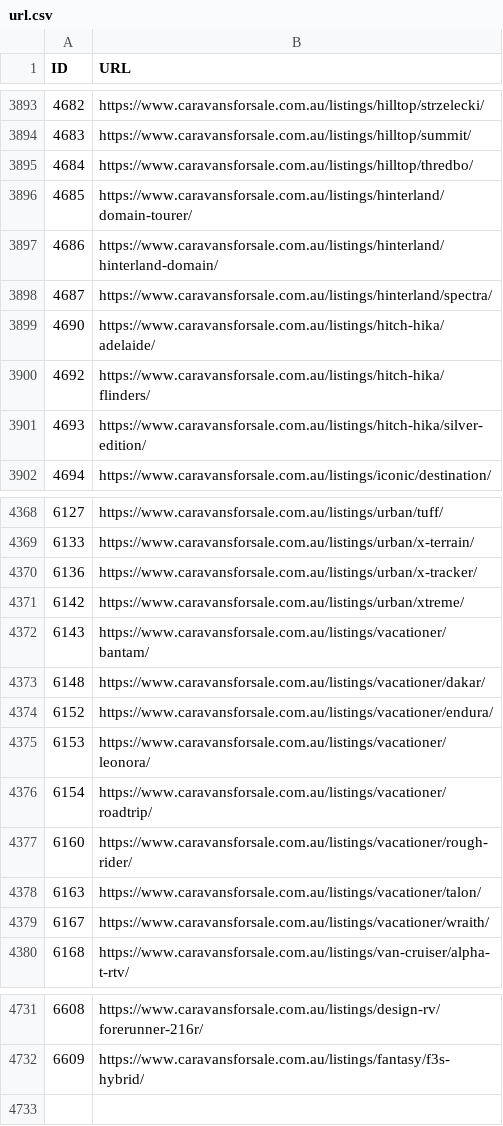
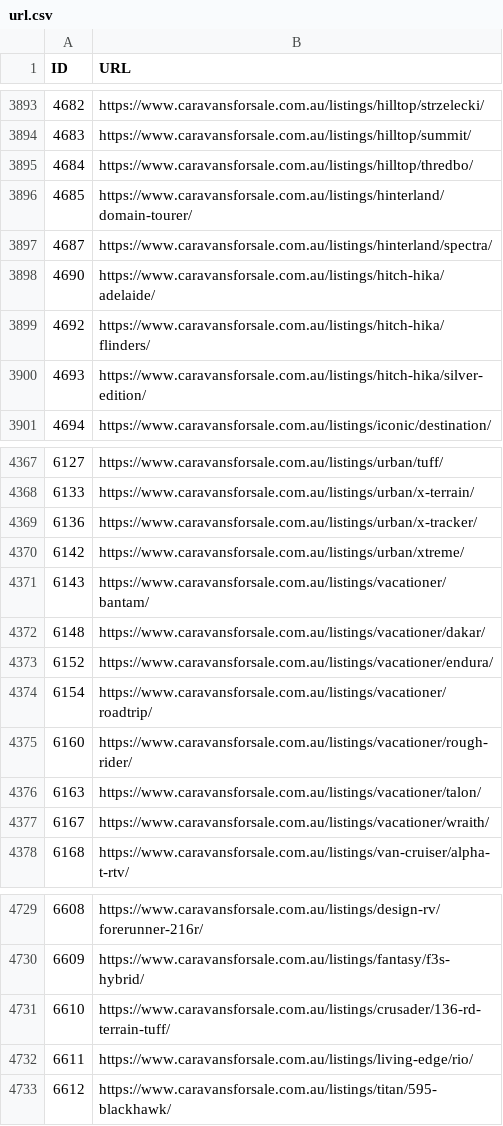
Before and after one commit to sangeethaWeblogix/cfs, a CSV file: src/app/url.csv, drawn as a sheet; only a part is shown, gaps mark what is left out; removed rows and columns are numbered as before the commit, all else as after; the diff names each change by its address in the sheet, - before the commit and + after, or states it on an @@ line.

```diff
--- a/src/app/url.csv
+++ b/src/app/url.csv
-row 3897: 4686 | https://www.caravansforsale.com.au/listings/hinterland/hinterland-domain/
-row 4375: 6153 | https://www.caravansforsale.com.au/listings/vacationer/leonora/
+row 4731: 6610 | https://www.caravansforsale.com.au/listings/crusader/136-rd-terrain-tuff/
+row 4732: 6611 | https://www.caravansforsale.com.au/listings/living-edge/rio/
+row 4733: 6612 | https://www.caravansforsale.com.au/listings/titan/595-blackhawk/
```
Also changed, not shown: 2 other files.
